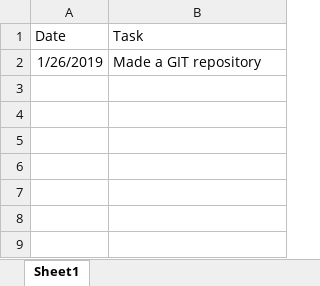
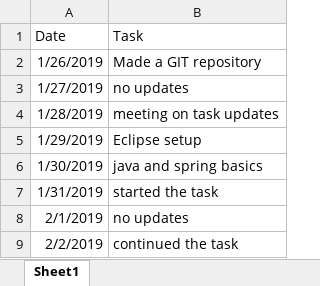
Before and after one commit to dharmikbhanushali/CRUD-REST-API, an Excel workbook: taskupdates.xlsx, sheet Sheet1, drawn as a sheet; values as stored, in another font and other column widths than the file's, no borders; the diff names each change by its address in the sheet, - before the commit and + after, or states it on an @@ line.

Commit message:
code of the task and updated excel file

```diff
--- a/taskupdates.xlsx (sheet Sheet1)
+++ b/taskupdates.xlsx (sheet Sheet1)
+row 3: 1/27/2019 | no updates
+row 4: 1/28/2019 | meeting on task updates
+row 5: 1/29/2019 | Eclipse setup
+row 6: 1/30/2019 | java and spring basics
+row 7: 1/31/2019 | started the task
+row 8: 2/1/2019 | no updates
+row 9: 2/2/2019 | continued the task
```
Also changed, not shown: 7 other files.
